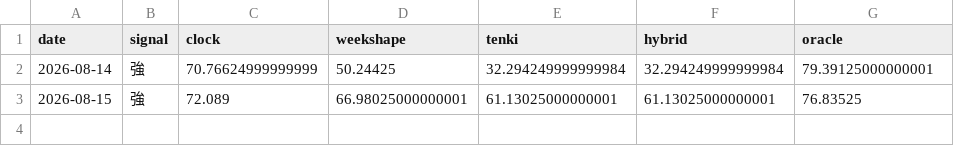
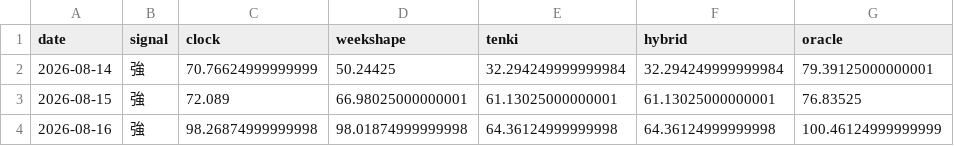
Before and after one commit to hsumiyoshi/lab, a CSV file: exp01_jepx/reports/forward_ledger.csv, drawn as a sheet; the diff names each change by its address in the sheet, - before the commit and + after, or states it on an @@ line.

```diff
--- a/exp01_jepx/reports/forward_ledger.csv
+++ b/exp01_jepx/reports/forward_ledger.csv
+row 4: 2026-08-16 | 強 | 98.26874999999998 | 98.01874999999998 | 64.36124999999998 | 64.36124999999998 | 100.46124999999999
```
Also changed, not shown: 6 other files.
